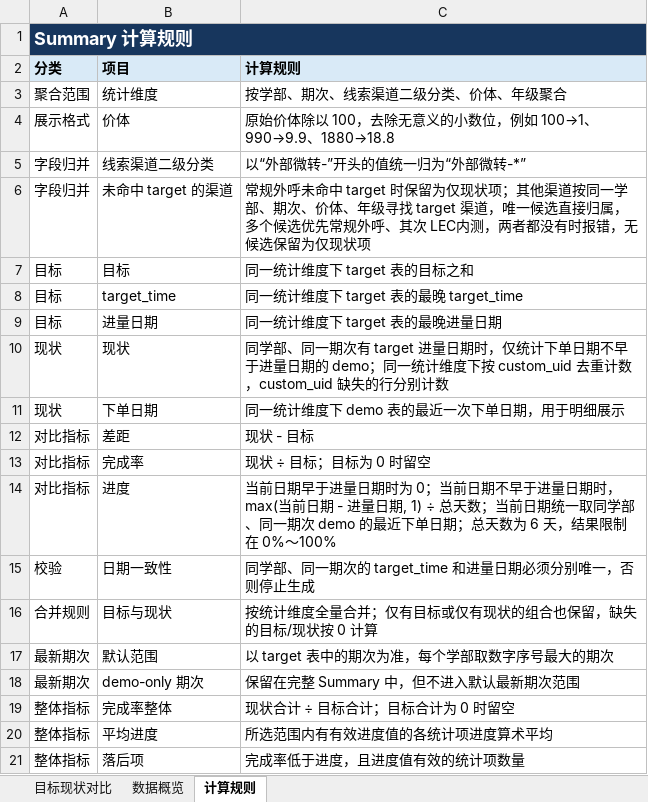
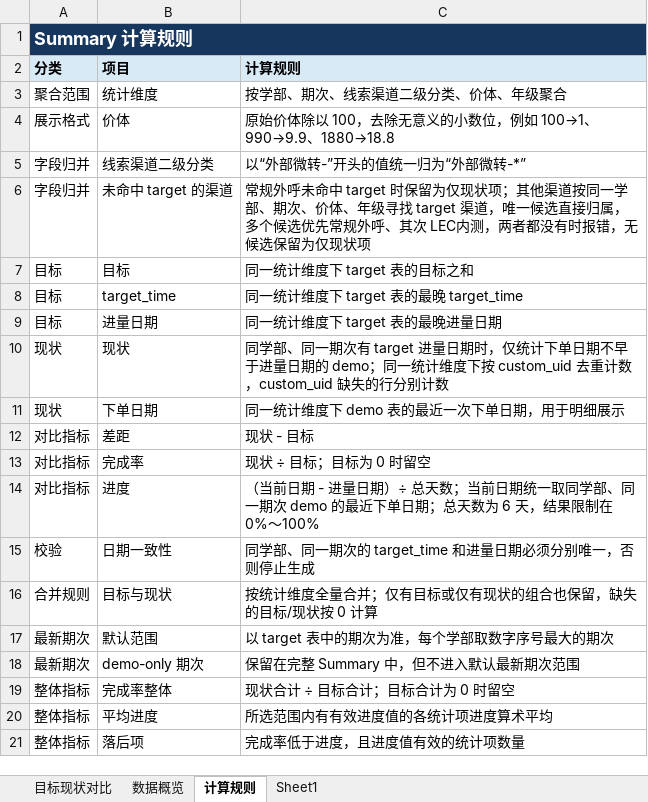
Before and after one commit to yxqhuqin222-star/rizhuizong, an Excel workbook: outputs/tongji_summary/tongji_summary_current.xlsx, sheet 计算规则, drawn as a sheet; values as stored, in another font and other column widths than the file's, no borders; the diff names each change by its address in the sheet, - before the commit and + after, or states it on an @@ line.

```diff
--- a/outputs/tongji_summary/tongji_summary_current.xlsx (sheet 计算规则)
+++ b/outputs/tongji_summary/tongji_summary_current.xlsx (sheet 计算规则)
+sheet tab: Sheet1
-C14 (计算规则): 当前日期早于进量日期时为 0；当前日期不早于进量日期时，max(当前日期 - 进量日期, 1) ÷ 总天数…
+C14 (计算规则): （当前日期 - 进量日期）÷ 总天数…
```
Also changed, not shown: sheet 目标现状对比, sheet 数据概览, tongji_target.xlsx, 15 other files.
